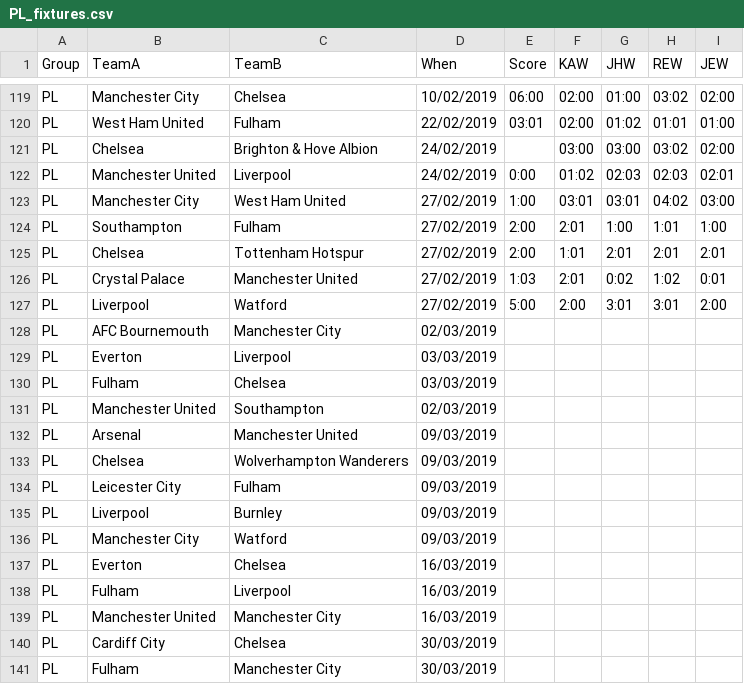
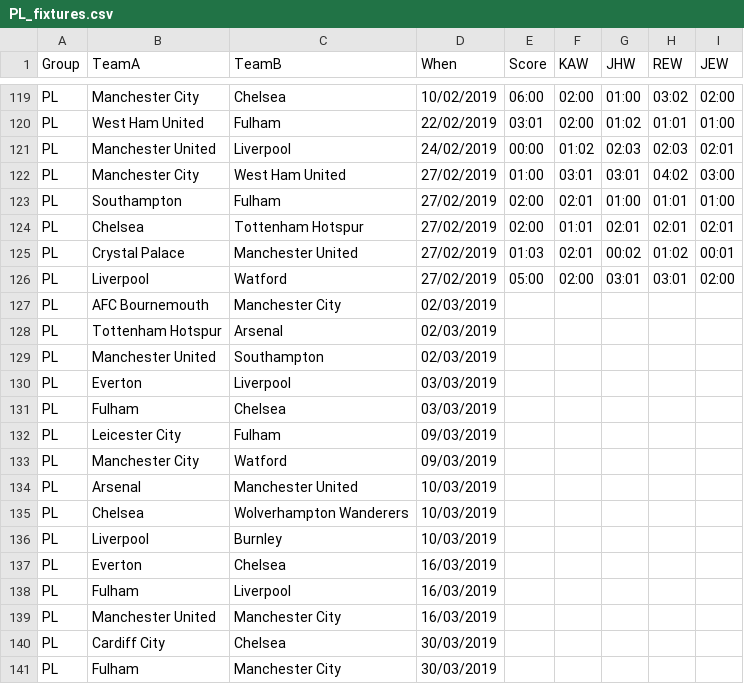
Before and after one commit to kwoolter/WorldCupPredictor, a CSV file: data/PL_fixtures.csv, drawn as a sheet; only a part is shown, gaps mark what is left out; the diff covers the shown part only.

Commit message:
tidy up

```diff
--- a/data/PL_fixtures.csv
+++ b/data/PL_fixtures.csv
@@ -120,18 +120,18 @@ PL,Manchester City,Chelsea,10/02/2019,06:00,02:00,01:00,03:02,02:00
 PL,West Ham United,Fulham,22/02/2019,03:01,02:00,01:02,01:01,01:00
-PL,Chelsea,Brighton & Hove Albion,24/02/2019,,03:00,03:00,03:02,02:00
-PL,Manchester United,Liverpool,24/02/2019,0:00,01:02,02:03,02:03,02:01
-PL,Manchester City,West Ham United,27/02/2019,1:00,03:01,03:01,04:02,03:00
-PL,Southampton,Fulham,27/02/2019,2:00,2:01,1:00,1:01,1:00
-PL,Chelsea,Tottenham Hotspur,27/02/2019,2:00,1:01,2:01,2:01,2:01
-PL,Crystal Palace,Manchester United,27/02/2019,1:03,2:01,0:02,1:02,0:01
-PL,Liverpool,Watford,27/02/2019,5:00,2:00,3:01,3:01,2:00
+PL,Manchester United,Liverpool,24/02/2019,00:00,01:02,02:03,02:03,02:01
+PL,Manchester City,West Ham United,27/02/2019,01:00,03:01,03:01,04:02,03:00
+PL,Southampton,Fulham,27/02/2019,02:00,02:01,01:00,01:01,01:00
+PL,Chelsea,Tottenham Hotspur,27/02/2019,02:00,01:01,02:01,02:01,02:01
+PL,Crystal Palace,Manchester United,27/02/2019,01:03,02:01,00:02,01:02,00:01
+PL,Liverpool,Watford,27/02/2019,05:00,02:00,03:01,03:01,02:00
 PL,AFC Bournemouth,Manchester City,02/03/2019,,,,,
+PL,Tottenham Hotspur,Arsenal,02/03/2019,,,,,
+PL,Manchester United,Southampton,02/03/2019,,,,,
 PL,Everton,Liverpool,03/03/2019,,,,,
 PL,Fulham,Chelsea,03/03/2019,,,,,
-PL,Manchester United,Southampton,02/03/2019,,,,,
-PL,Arsenal,Manchester United,09/03/2019,,,,,
-PL,Chelsea,Wolverhampton Wanderers,09/03/2019,,,,,
 PL,Leicester City,Fulham,09/03/2019,,,,,
-PL,Liverpool,Burnley,09/03/2019,,,,,
 PL,Manchester City,Watford,09/03/2019,,,,,
+PL,Arsenal,Manchester United,10/03/2019,,,,,
+PL,Chelsea,Wolverhampton Wanderers,10/03/2019,,,,,
+PL,Liverpool,Burnley,10/03/2019,,,,,
 PL,Everton,Chelsea,16/03/2019,,,,,
```
Also changed, not shown: 1 added row elsewhere in this file.
